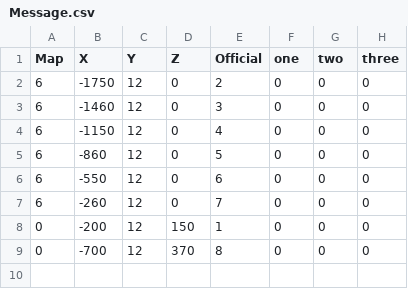
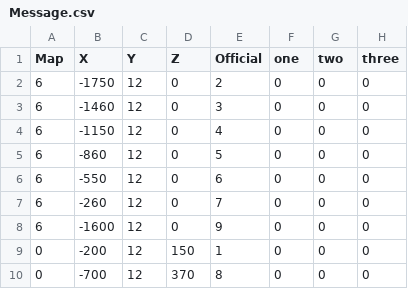
Before and after one commit to GuniruPanjan/PuppetCreate, a CSV file: Pappet/Data/Csv/Message.csv, drawn as a sheet.

```diff
--- a/Pappet/Data/Csv/Message.csv
+++ b/Pappet/Data/Csv/Message.csv
@@ -7,2 +7,3 @@
 6,-260,12,0,7,0,0,0
+6,-1600,12,0,9,0,0,0
 0,-200,12,150,1,0,0,0
```
Also changed, not shown: 12 other files.
